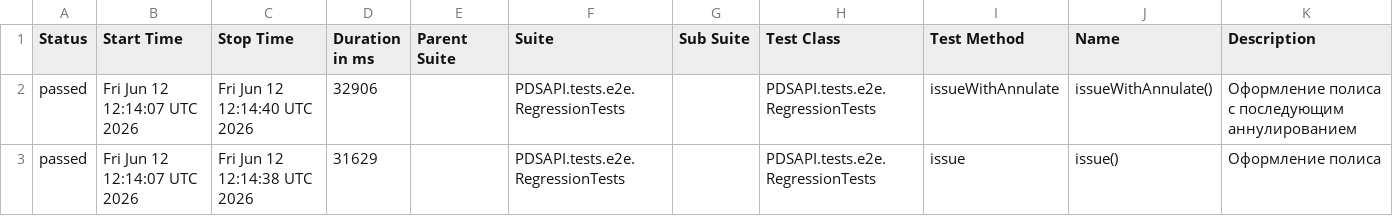
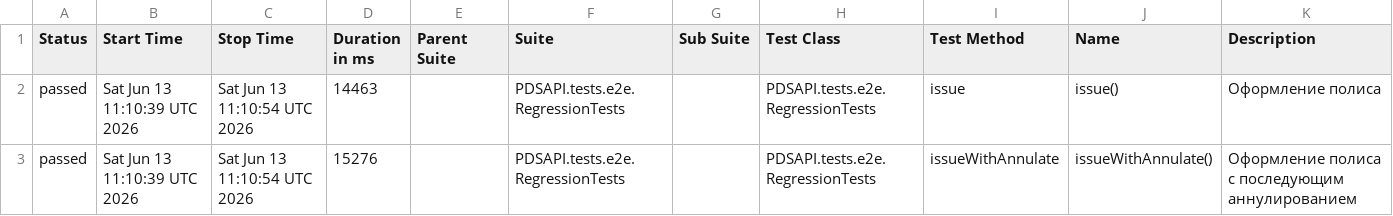
Before and after one commit to Dania13/java-test-QA, a CSV file: data/suites.csv, drawn as a sheet.

```diff
--- a/data/suites.csv
+++ b/data/suites.csv
@@ -1,3 +1,3 @@
 "Status","Start Time","Stop Time","Duration in ms","Parent Suite","Suite","Sub Suite","Test Class","Test Method","Name","Description"
-"passed","Fri Jun 12 12:14:07 UTC 2026","Fri Jun 12 12:14:40 UTC 2026","32906","","PDSAPI.tests.e2e.RegressionTests","","PDSAPI.tests.e2e.RegressionTests","issueWithAnnulate","issueWithAnnulate()","Оформление полиса с последующим аннулированием"
-"passed","Fri Jun 12 12:14:07 UTC 2026","Fri Jun 12 12:14:38 UTC 2026","31629","","PDSAPI.tests.e2e.RegressionTests","","PDSAPI.tests.e2e.RegressionTests","issue","issue()","Оформление полиса"
+"passed","Sat Jun 13 11:10:39 UTC 2026","Sat Jun 13 11:10:54 UTC 2026","14463","","PDSAPI.tests.e2e.RegressionTests","","PDSAPI.tests.e2e.RegressionTests","issue","issue()","Оформление полиса"
+"passed","Sat Jun 13 11:10:39 UTC 2026","Sat Jun 13 11:10:54 UTC 2026","15276","","PDSAPI.tests.e2e.RegressionTests","","PDSAPI.tests.e2e.RegressionTests","issueWithAnnulate","issueWithAnnulate()","Оформление полиса с последующим аннулированием"
```
Also changed, not shown: 53 other files.
